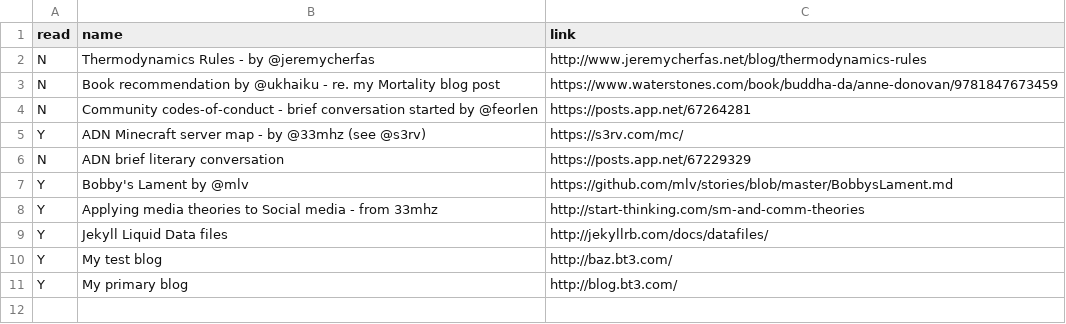
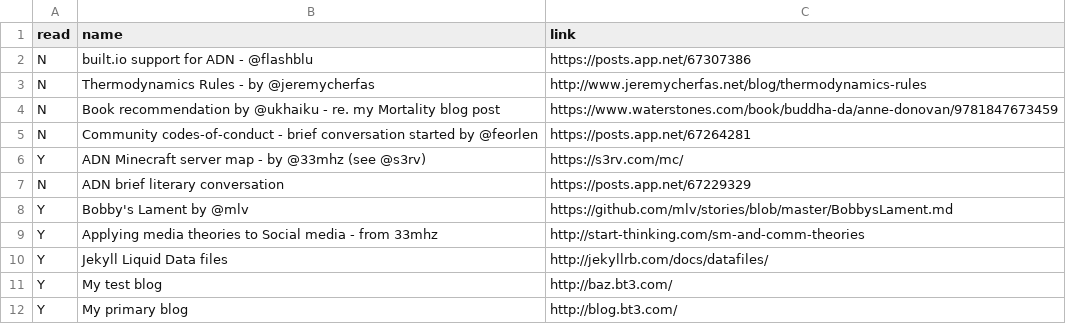
Before and after one commit to bazbt3/hyde, a CSV file: _data/readinglist.csv, drawn as a sheet.

Commit message:
Ongoing updates.

```diff
--- a/_data/readinglist.csv
+++ b/_data/readinglist.csv
@@ -1,2 +1,3 @@
 read,name,link
+N,built.io support for ADN - @flashblu,https://posts.app.net/67307386
 N,Thermodynamics Rules - by @jeremycherfas,http://www.jeremycherfas.net/blog/thermodynamics-rules
```
